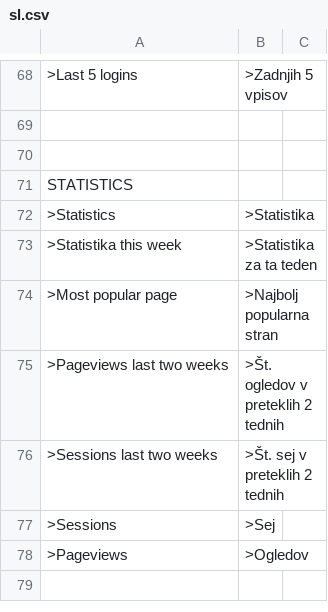
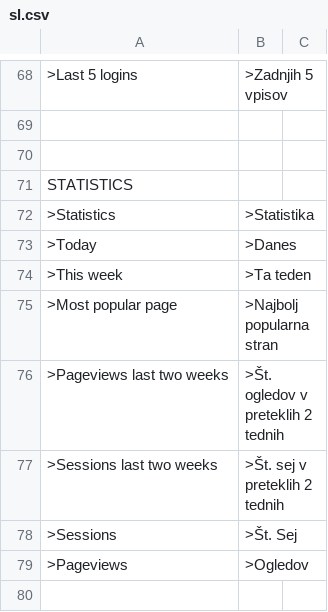
Before and after one commit to trancallan/traslation, a CSV file: sl.csv, drawn as a sheet; only a part is shown, gaps mark what is left out.

Commit message:
Update sl.csv

```diff
--- a/sl.csv
+++ b/sl.csv
@@ -73,3 +73,4 @@ STATISTICS
     ">Statistics",">Statistika"
-    ">Statistika this week",">Statistika za ta teden"
+    ">Today",">Danes"
+    ">This week",">Ta teden"
     ">Most popular page",">Najbolj popularna stran"
@@ -77,3 +78,3 @@ STATISTICS
     ">Sessions last two weeks",">Št. sej v preteklih 2 tednih"
-    ">Sessions",">Sej"
+    ">Sessions",">Št. Sej"
     ">Pageviews",">Ogledov"
```
